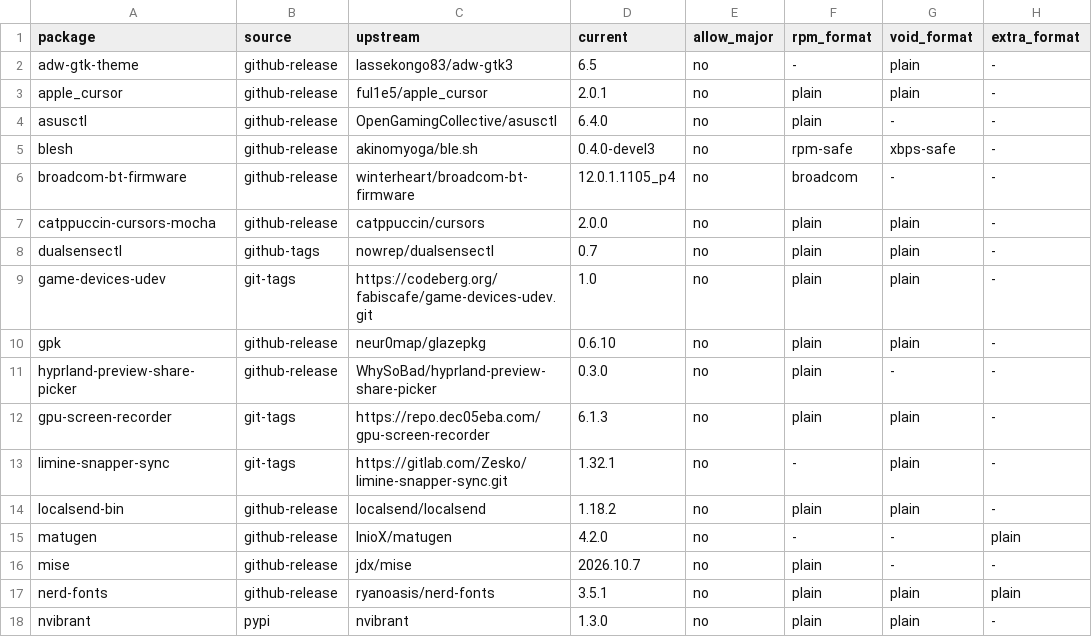
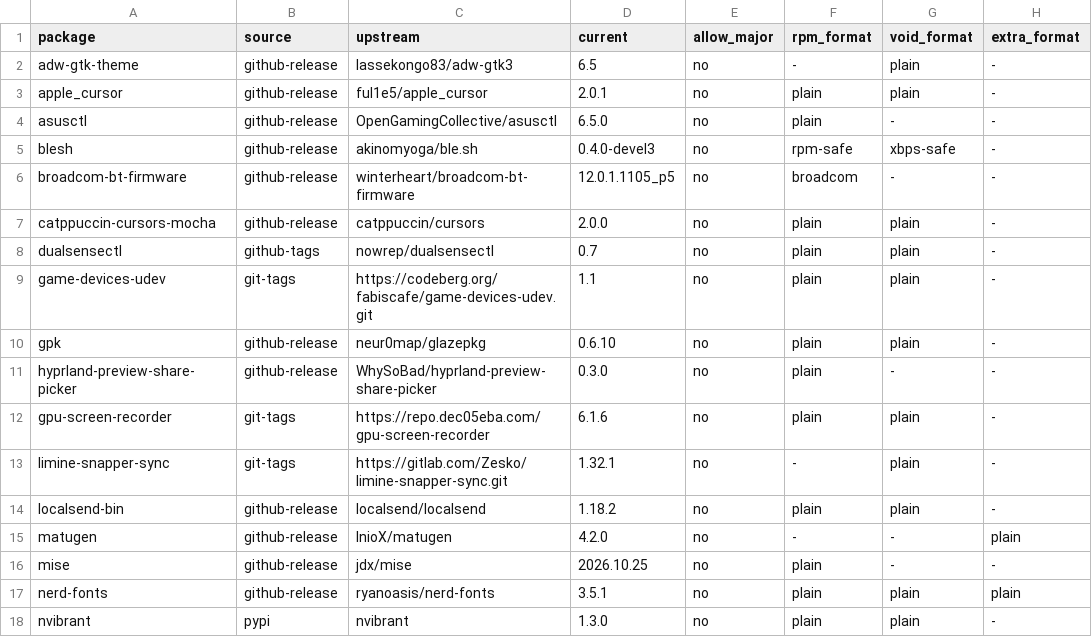
Before and after one commit to Ryoku-dev/ryoku, a TSV file: system/packages/upstream-pins.tsv, drawn as a sheet; only a part is shown; the diff covers the shown part only; the diff names each change by its address in the sheet, - before the commit and + after, or states it on an @@ line.

```diff
--- a/system/packages/upstream-pins.tsv
+++ b/system/packages/upstream-pins.tsv
-D4 (current): 6.4.0
+D4 (current): 6.5.0
-D6 (current): 12.0.1.1105_p4
+D6 (current): 12.0.1.1105_p5
-D9 (current): 1.0
+D9 (current): 1.1
-D12 (current): 6.1.3
+D12 (current): 6.1.6
-D16 (current): 2026.10.7
+D16 (current): 2026.10.25
```
Also changed, not shown: 8 edited cells elsewhere in this file, 29 other files.
